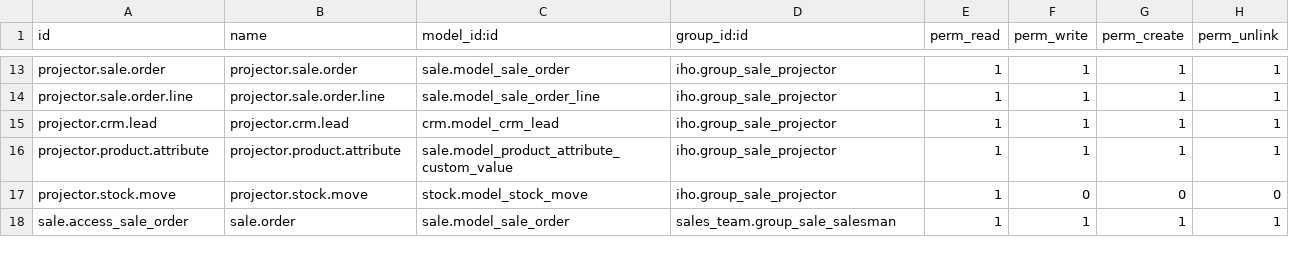
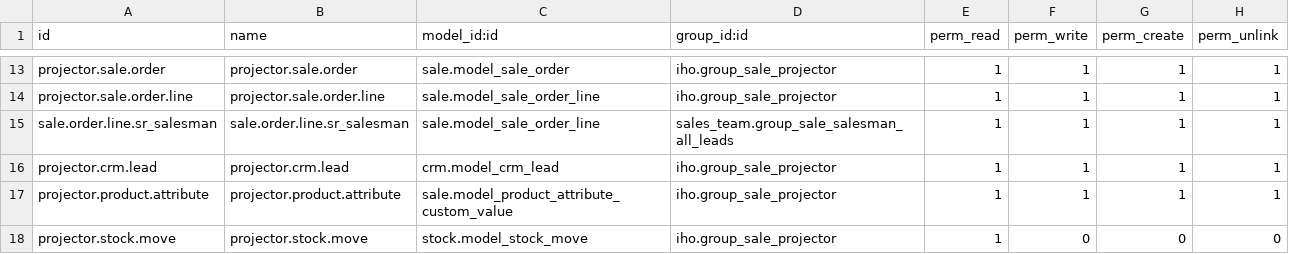
Before and after one commit to EduardoJarsa/mirroring-repository-test, a CSV file: iho/security/ir.model.access.csv, drawn as a sheet; only a part is shown, gaps mark what is left out; the shorter side is filled out with more unchanged rows; the diff names each change by its address in the sheet, - before the commit and + after, or states it on an @@ line.

Commit message:
[ADD]iho: adding access rights to sr.salesman to sale order line

```diff
--- a/iho/security/ir.model.access.csv
+++ b/iho/security/ir.model.access.csv
+row 15: sale.order.line.sr_salesman | sale.order.line.sr_salesman | sale.model_sale_order_line | sales_team.group_sale_salesman_all_leads | 1 | 1 | 1 | 1
```
Also changed, not shown: 1 other file.
